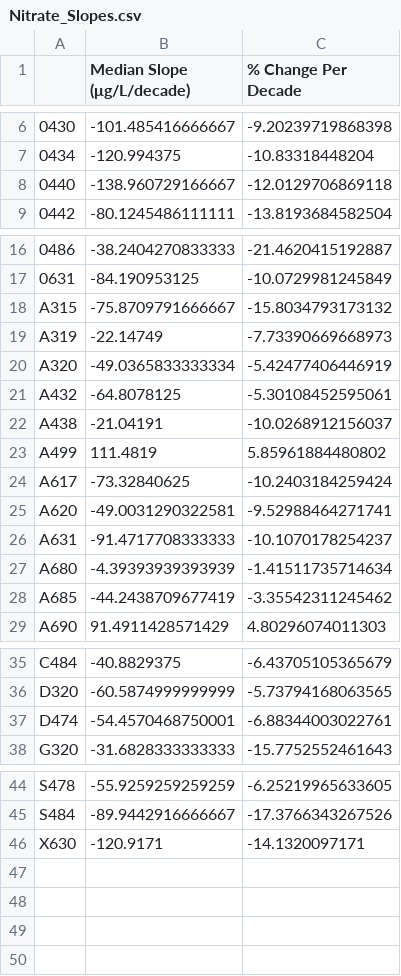
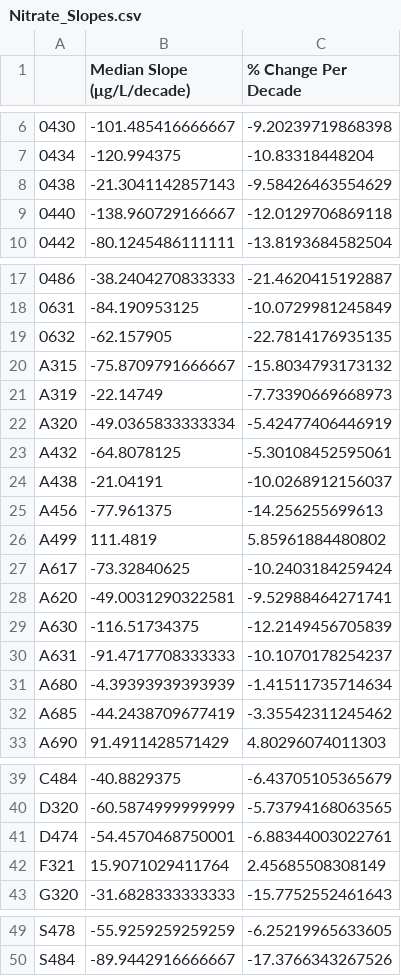
Before and after one commit to Evfrench/KC-Streams-Analysis, a CSV file: data_cache/LongTermTrends/Nitrate_Slopes.csv, drawn as a sheet; only a part is shown, gaps mark what is left out.

```diff
--- a/data_cache/LongTermTrends/Nitrate_Slopes.csv
+++ b/data_cache/LongTermTrends/Nitrate_Slopes.csv
@@ -7,2 +7,3 @@
 "0434",-120.994375,-10.83318448204
+"0438",-21.3041142857143,-9.58426463554629
 "0440",-138.960729166667,-12.0129706869118
@@ -17,2 +18,3 @@
 "0631",-84.190953125,-10.0729981245849
+"0632",-62.157905,-22.7814176935135
 "A315",-75.8709791666667,-15.8034793173132
@@ -22,2 +24,3 @@
 "A438",-21.04191,-10.0268912156037
+"A456",-77.961375,-14.256255699613
 "A499",111.4819,5.85961884480802
@@ -25,2 +28,3 @@
 "A620",-49.0031290322581,-9.52988464271741
+"A630",-116.51734375,-12.2149456705839
 "A631",-91.4717708333333,-10.1070178254237
@@ -37,2 +41,3 @@
 "D474",-54.4570468750001,-6.88344003022761
+"F321",15.9071029411764,2.45685508308149
 "G320",-31.6828333333333,-15.7752552461643
@@ -45,2 +50 @@
 "S484",-89.9442916666667,-17.3766343267526
-"X630",-120.9171,-14.1320097171
```
Also changed, not shown: data_cache/LongTermTrends/Dissolved_Oxygen_Slopes.csv, data_cache/LongTermTrends/Phosphate_Slopes.csv, 13 other files.
